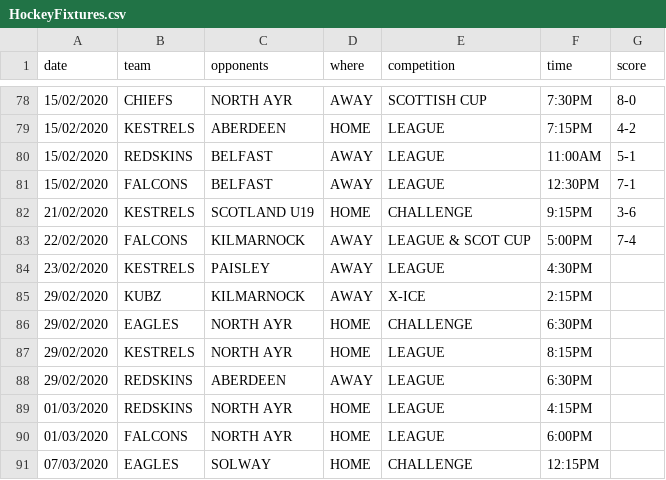
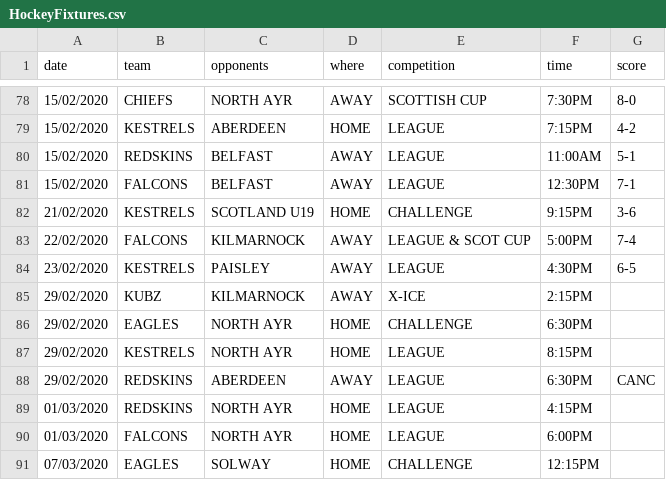
Before and after one commit to neilkeddie/Kirkcaldy-Ice-Hockey-Club, a CSV file: public/data/HockeyFixtures.csv, drawn as a sheet; only a part is shown, gaps mark what is left out.

```diff
--- a/public/data/HockeyFixtures.csv
+++ b/public/data/HockeyFixtures.csv
@@ -83,3 +83,3 @@
 "22/02/2020","FALCONS","KILMARNOCK","AWAY","LEAGUE & SCOT CUP","5:00PM","7-4"
-"23/02/2020","KESTRELS","PAISLEY","AWAY","LEAGUE","4:30PM",""
+"23/02/2020","KESTRELS","PAISLEY","AWAY","LEAGUE","4:30PM","6-5"
 "29/02/2020","KUBZ","KILMARNOCK","AWAY","X-ICE","2:15PM",
@@ -87,3 +87,3 @@
 "29/02/2020","KESTRELS","NORTH AYR","HOME","LEAGUE","8:15PM",""
-"29/02/2020","REDSKINS","ABERDEEN","AWAY","LEAGUE","6:30PM",""
+"29/02/2020","REDSKINS","ABERDEEN","AWAY","LEAGUE","6:30PM","CANC"
 "01/03/2020","REDSKINS","NORTH AYR","HOME","LEAGUE","4:15PM",""
```
